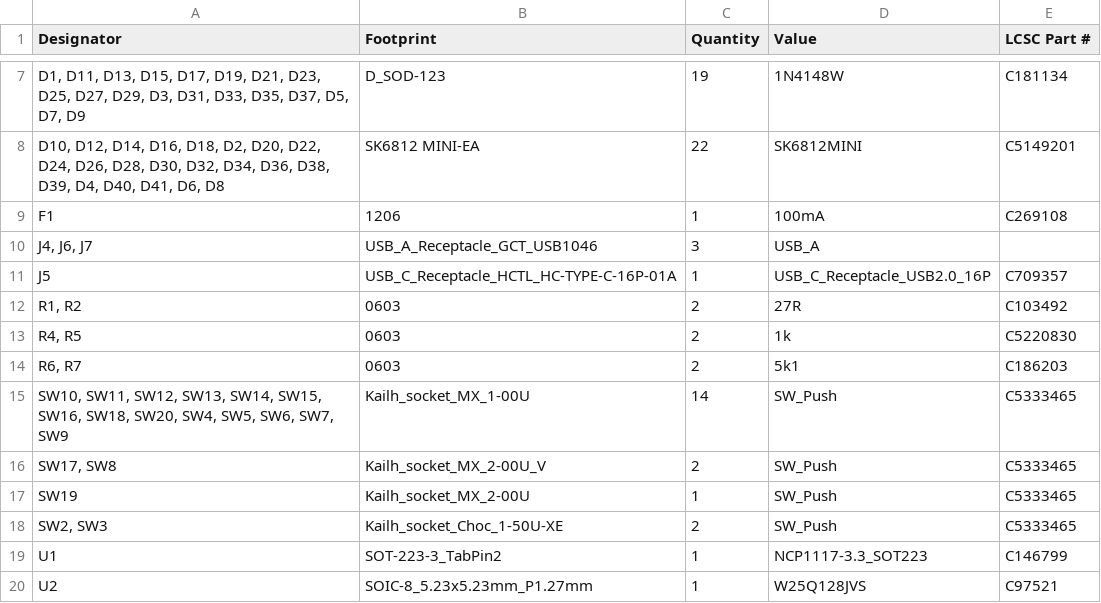
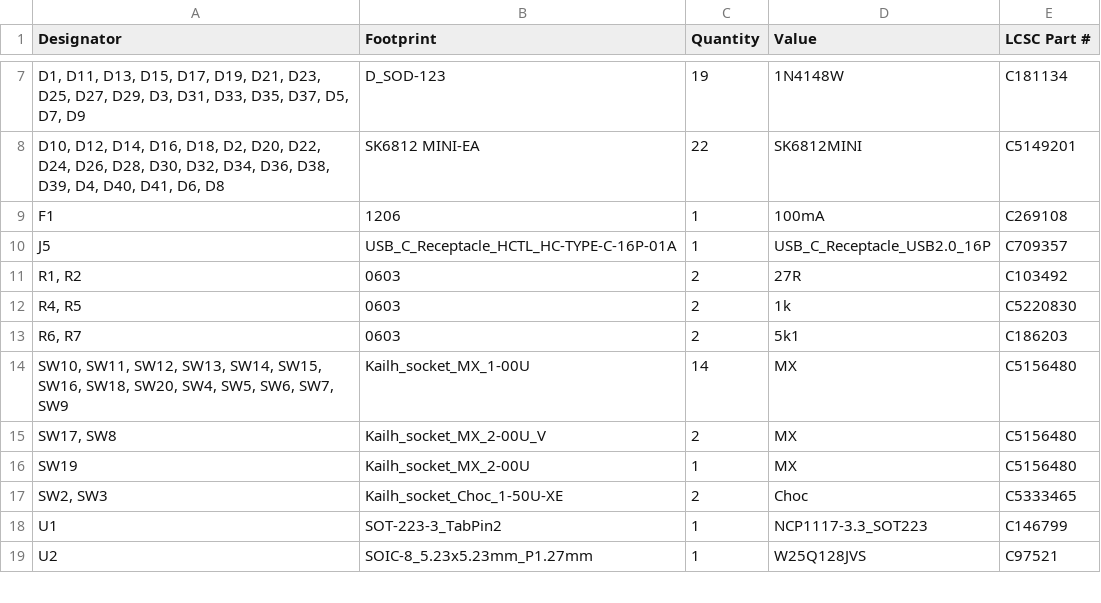
Before and after one commit to bleroy/3d-junkyard, a CSV file: DecenTKL/NumPad/production/bom.csv, drawn as a sheet; only a part is shown, gaps mark what is left out; removed rows and columns are numbered as before the commit, all else as after; the diff names each change by its address in the sheet, - before the commit and + after, or states it on an @@ line.

Commit message:
DecenTKL NumPad WIP

```diff
--- a/DecenTKL/NumPad/production/bom.csv
+++ b/DecenTKL/NumPad/production/bom.csv
-row 10: J4, J6, J7 | USB_A_Receptacle_GCT_USB1046 | 3 | USB_A
-D14:D16 (Value): SW_Push
+D14:D16 (Value): MX
-E14:E16 (LCSC Part #): C5333465
+E14:E16 (LCSC Part #): C5156480
-D17 (Value): SW_Push
+D17 (Value): Choc
```
Also changed, not shown: DecenTKL/NumPad/production/positions.csv, 36 other files.
